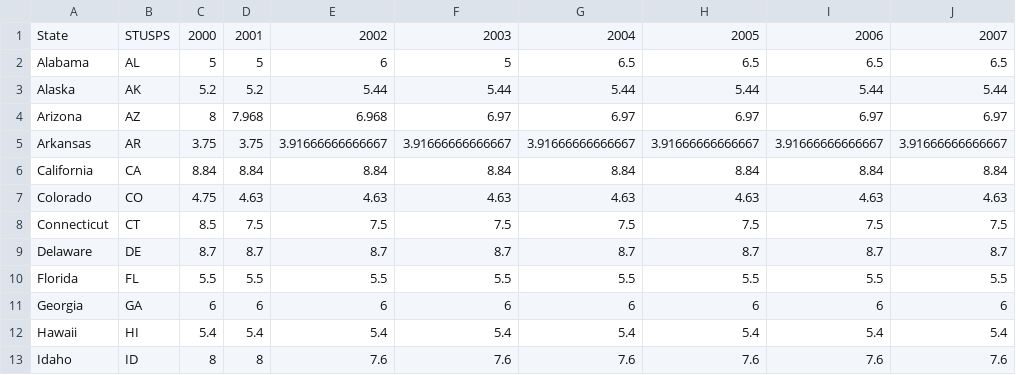
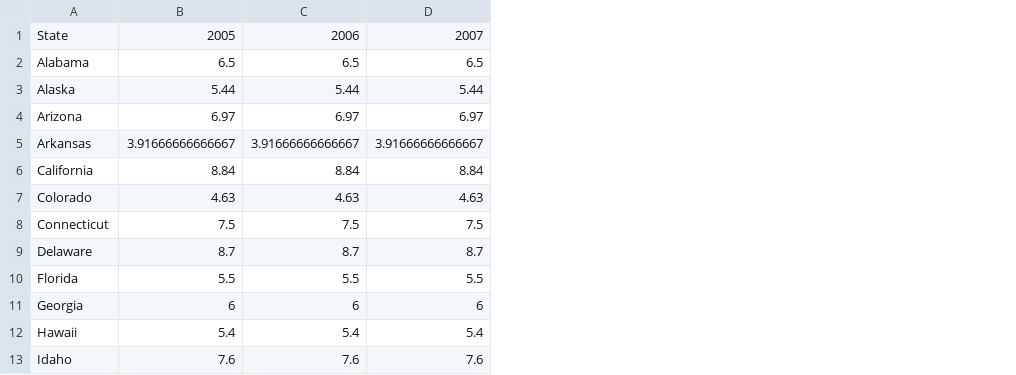
Before and after one commit to anoushkaberry15/data-analytics-project, a CSV file: taxrates.csv, drawn as a sheet; only a part is shown; the diff names each change by its address in the sheet, - before the commit and + after, or states it on an @@ line.

```diff
--- a/taxrates.csv
+++ b/taxrates.csv
-column B, rows 1-13: STUSPS | AL | AK | AZ | AR | CA | CO | CT | DE | FL | GA | HI | ID
-column C, rows 1-13: 2000 | 5 | 5.2 | 8 | 3.75 | 8.84 | 4.75 | 8.5 | 8.7 | 5.5 | 6 | 5.4 | 8
-column D, rows 1-13: 2001 | 5 | 5.2 | 7.968 | 3.75 | 8.84 | 4.63 | 7.5 | 8.7 | 5.5 | 6 | 5.4 | 8
-column E, rows 1-13: 2002 | 6 | 5.44 | 6.968 | 3.91666666666667 | 8.84 | 4.63 | 7.5 | 8.7 | 5.5 | 6 | 5.4 | 7.6
-column F, rows 1-13: 2003 | 5 | 5.44 | 6.97 | 3.91666666666667 | 8.84 | 4.63 | 7.5 | 8.7 | 5.5 | 6 | 5.4 | 7.6
-column G, rows 1-13: 2004 | 6.5 | 5.44 | 6.97 | 3.91666666666667 | 8.84 | 4.63 | 7.5 | 8.7 | 5.5 | 6 | 5.4 | 7.6
```
Also changed, not shown: 4 other files.
